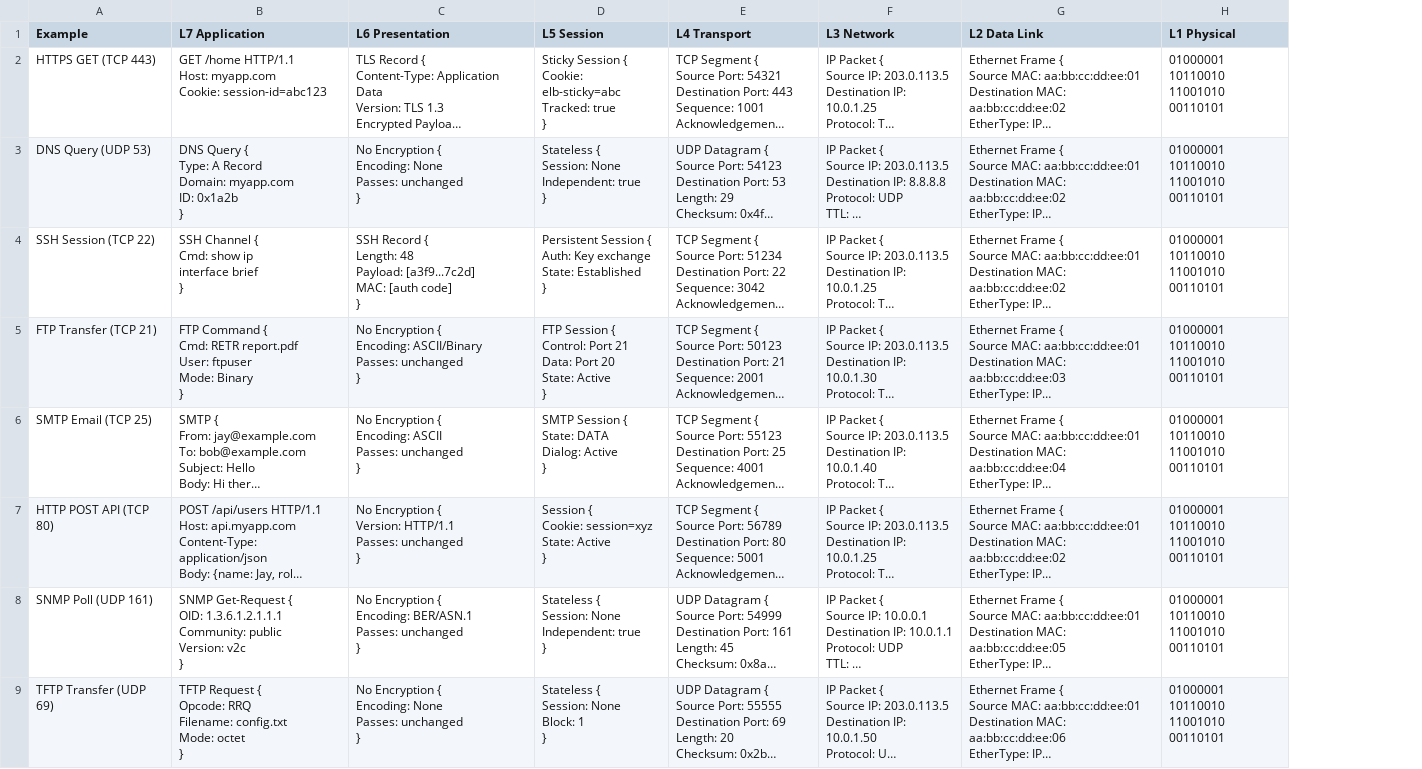
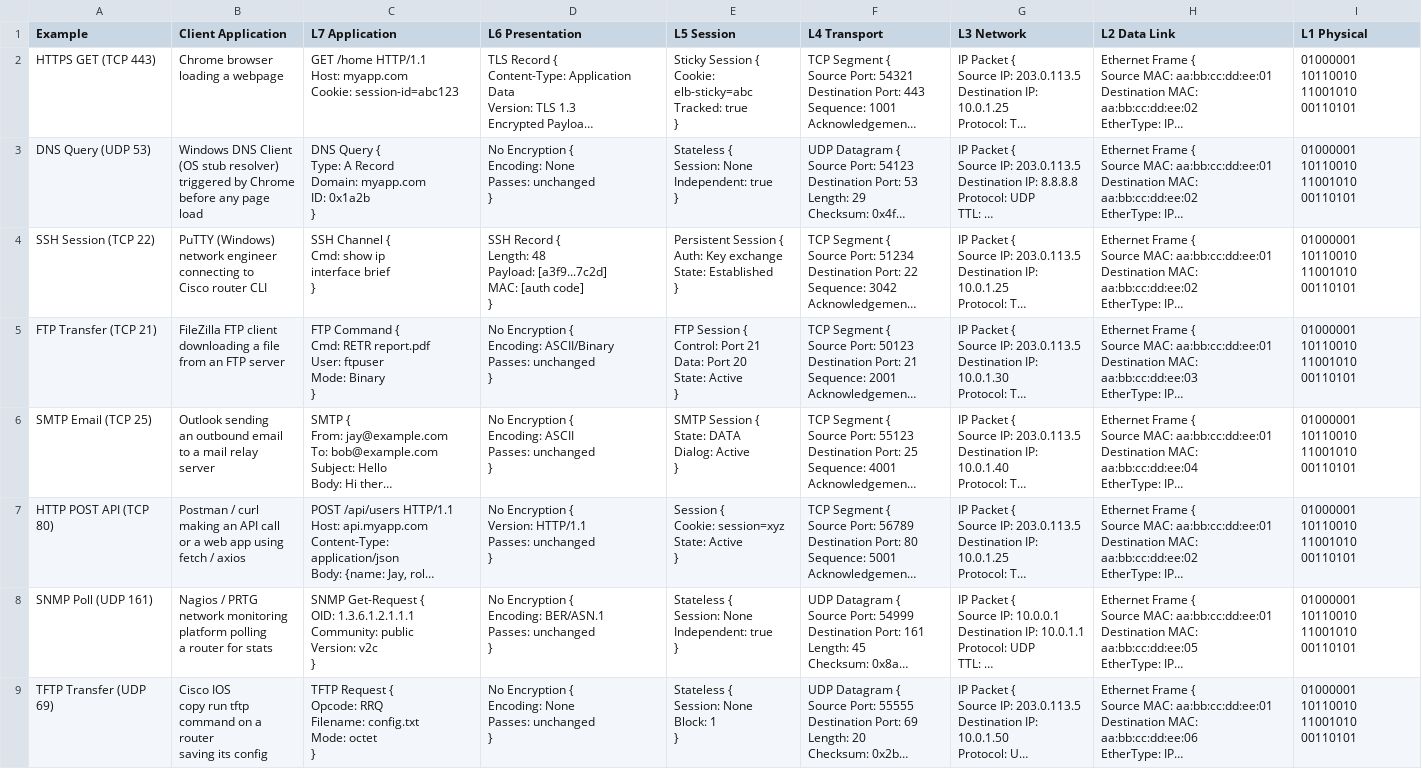
Before and after one commit to jayreck996/md-cloudquest, a CSV file: ccna/COULD/TABLE-2026Q4.csv, drawn as a sheet; only a part is shown; long unchanged cells end in …; ↵ is a line break in a cell; the diff names each change by its address in the sheet, - before the commit and + after, or states it on an @@ line.

```diff
--- a/ccna/COULD/TABLE-2026Q4.csv
+++ b/ccna/COULD/TABLE-2026Q4.csv
+column B (Client Application), rows 2-9: Chrome browser ↵ loading a webpage | Windows DNS Client ↵ (OS stub resolver) ↵ triggered by Chrome ↵ before any page load | PuTTY (Windows) ↵ network engineer ↵ connecting to ↵ Cisco router CLI | FileZilla FTP client ↵ downloading a file ↵ from an FTP server | Outlook sending ↵ an outbound email ↵ to a mail relay server | Postman / curl ↵ making an API call ↵ or a web app using ↵ fetch / axios | Nagios / PRTG ↵ network monitoring ↵ platform polling ↵ a router for stats | Cisco IOS ↵ copy run tftp ↵ command on a router ↵ saving its config
```
